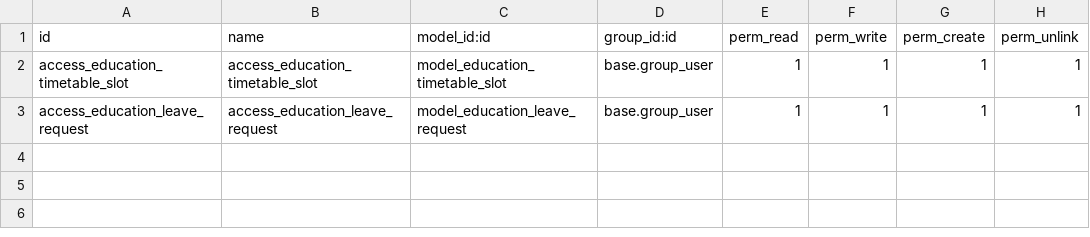
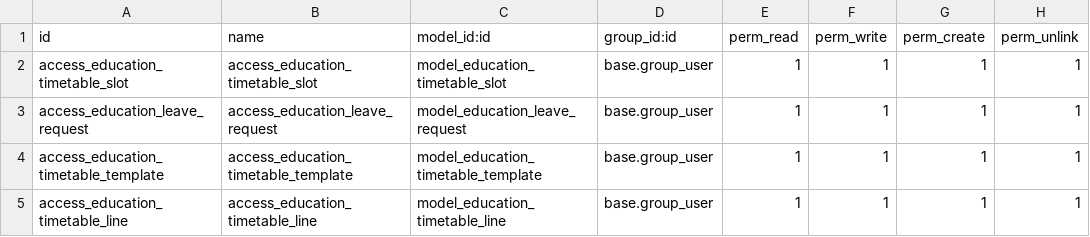
Before and after one commit to hajajcybro/EducationalERP, a CSV file: education_attendances/security/ir.model.access.csv, drawn as a sheet.

Commit message:
[UPD]education_core, education_attendance oct28

```diff
--- a/education_attendances/security/ir.model.access.csv
+++ b/education_attendances/security/ir.model.access.csv
@@ -3 +3,3 @@ access_education_timetable_slot,access_education_timetable_slot,model_education_
 access_education_leave_request,access_education_leave_request,model_education_leave_request,base.group_user,1,1,1,1
+access_education_timetable_template,access_education_timetable_template,model_education_timetable_template,base.group_user,1,1,1,1
+access_education_timetable_line,access_education_timetable_line,model_education_timetable_line,base.group_user,1,1,1,1
```
Also changed, not shown: 9 other files.
